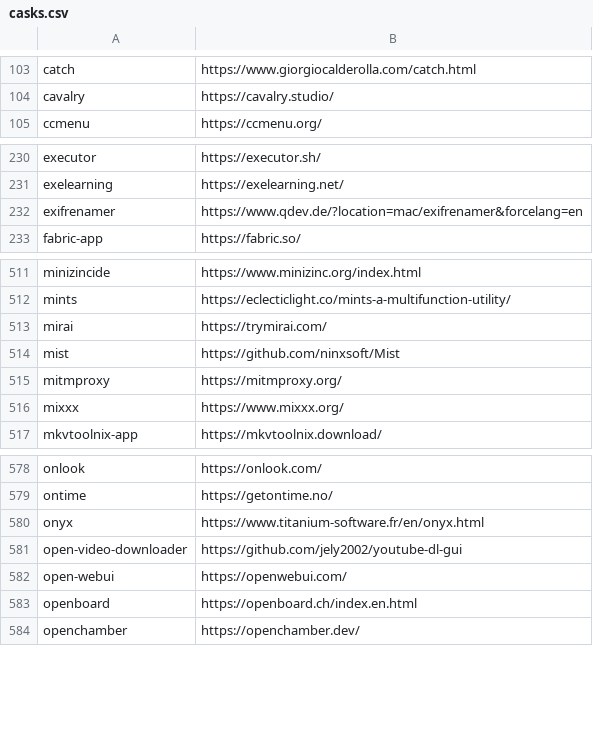
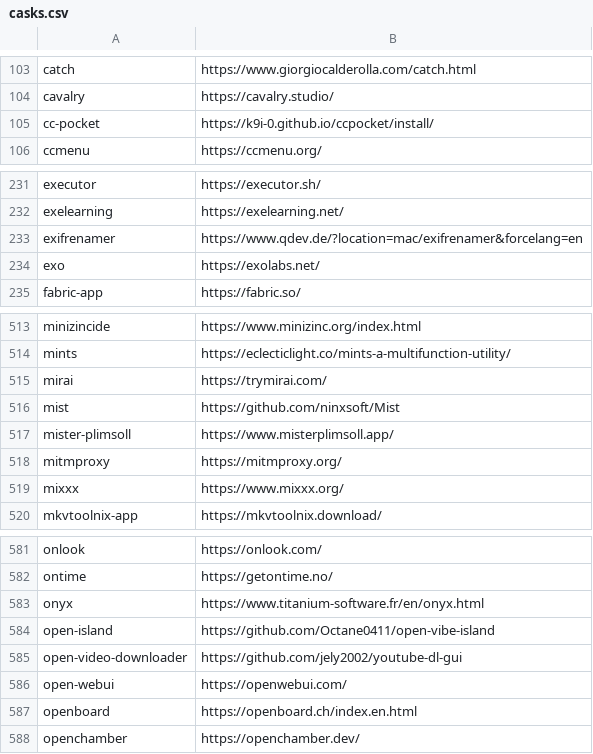
Before and after one commit to tinhkyaw/tinhkyaw, a CSV file: lists/casks.csv, drawn as a sheet; only a part is shown, gaps mark what is left out; the diff names each change by its address in the sheet, - before the commit and + after, or states it on an @@ line.

```diff
--- a/lists/casks.csv
+++ b/lists/casks.csv
+row 105: cc-pocket | https://k9i-0.github.io/ccpocket/install/
+row 234: exo | https://exolabs.net/
+row 517: mister-plimsoll | https://www.misterplimsoll.app/
+row 584: open-island | https://github.com/Octane0411/open-vibe-island
```
Also changed, not shown: 1 other file.
